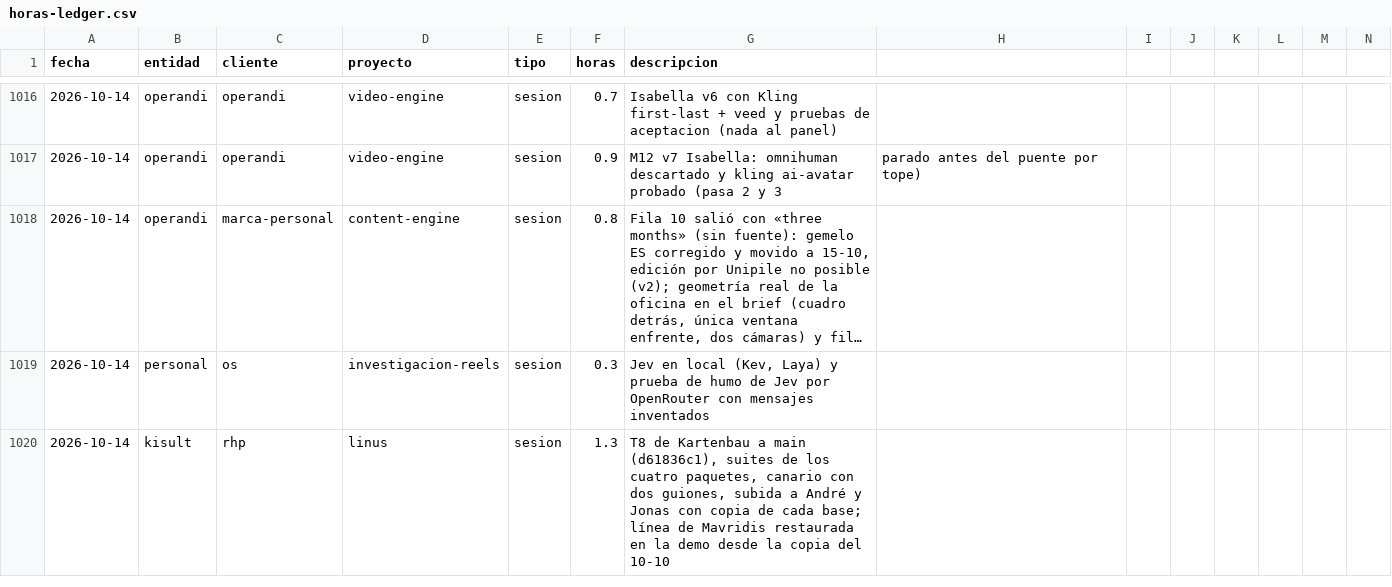
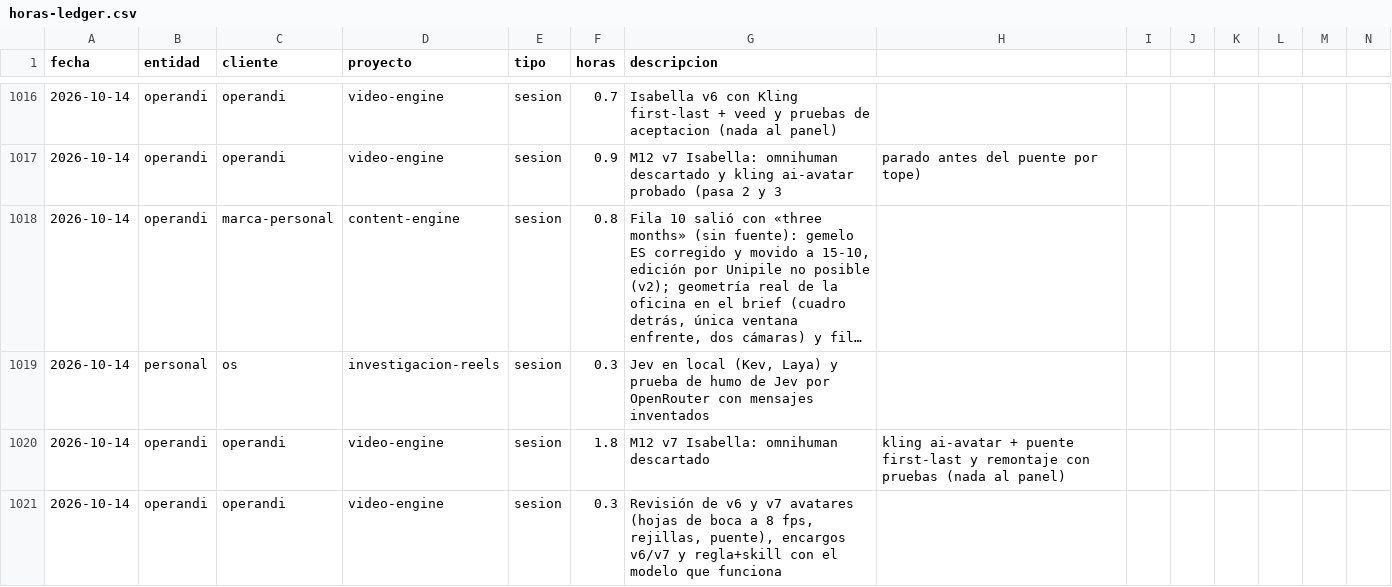
Before and after one commit to MaxSchock/operandi-os, a CSV file: docs/horas-ledger.csv, drawn as a sheet; only a part is shown, gaps mark what is left out; long unchanged cells end in …; addresses are those after the commit; rows hold the shown columns only; the diff names each change by its address in the sheet, - before the commit and + after, or states it on an @@ line.

```diff
--- a/docs/horas-ledger.csv
+++ b/docs/horas-ledger.csv
+row 1020: 2026-10-14 | operandi | operandi | video-engine | sesion | 1.8 | M12 v7 Isabella: omnihuman descartado | kling ai-avatar + puente first-last y remontaje con pruebas (nada al panel)
-B1021 (entidad): kisult
+B1021 (entidad): operandi
-C1021 (cliente): rhp
+C1021 (cliente): operandi
-D1021 (proyecto): linus
+D1021 (proyecto): video-engine
-F1021 (horas): 1.3
+F1021 (horas): 0.3
-G1021 (descripcion): T8 de Kartenbau a main (d61836c1), suites de los cuatro paquetes, canario con dos guiones, subida a André y Jonas con copia de cada base; línea de Mavridis restaurada en la demo desde la copia del 10-10
+G1021 (descripcion): Revisión de v6 y v7 avatares (hojas de boca a 8 fps, rejillas, puente), encargos v6/v7 y regla+skill con el modelo que funciona
```
Also changed, not shown: 1 other file.
